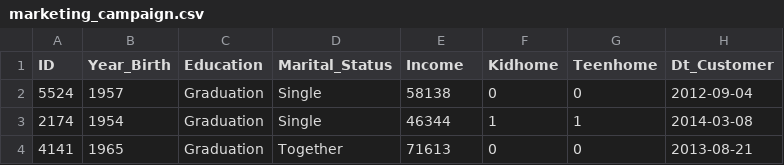
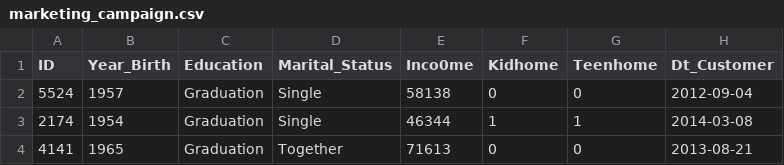
Before and after one commit to ReveCS/Double-Click, a CSV file: marketing_campaign.csv, drawn as a sheet; only a part is shown; the diff names each change by its address in the sheet, - before the commit and + after, or states it on an @@ line.

Commit message:
second test successful - used excel knowledge source

```diff
--- a/marketing_campaign.csv
+++ b/marketing_campaign.csv
-E1: Income
+E1: Inco0me
```
Also changed, not shown: 14 other files.
